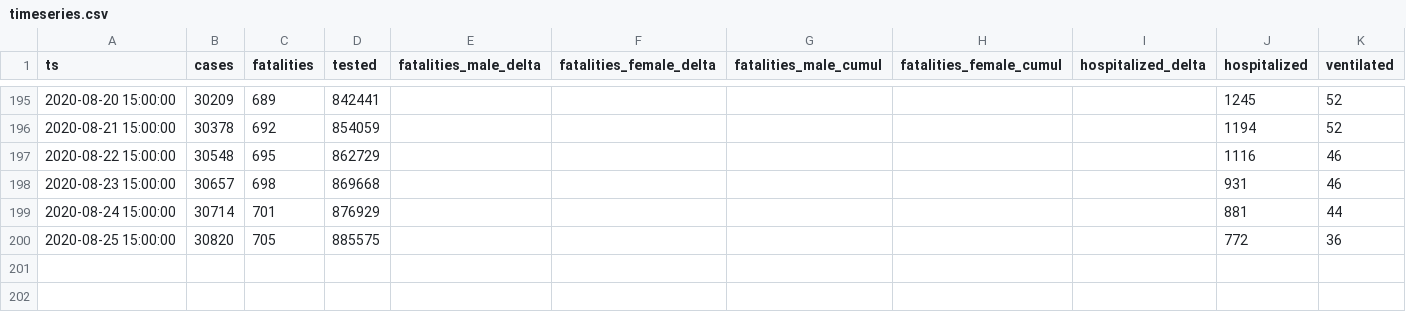
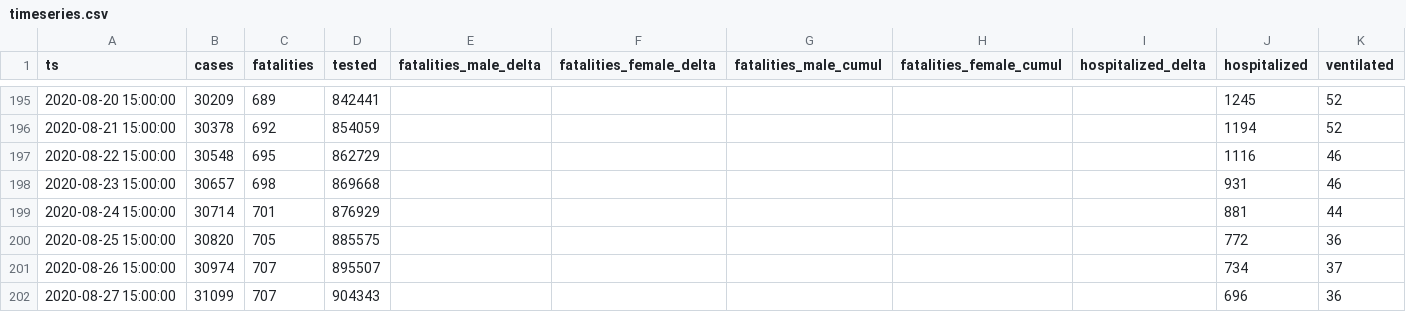
Before and after one commit to aleksandar-jovicic/COVID19-Serbia, a CSV file: timeseries.csv, drawn as a sheet; only a part is shown, gaps mark what is left out.

Commit message:
Latest situation [2020-08-27]

```diff
--- a/timeseries.csv
+++ b/timeseries.csv
@@ -200 +200,3 @@ ts,cases,fatalities,tested,fatalities_male_delta,fatalities_female_delta,fatalit
 2020-08-25 15:00:00,30820,705,885575,,,,,,772,36
+2020-08-26 15:00:00,30974,707,895507,,,,,,734,37
+2020-08-27 15:00:00,31099,707,904343,,,,,,696,36
```
